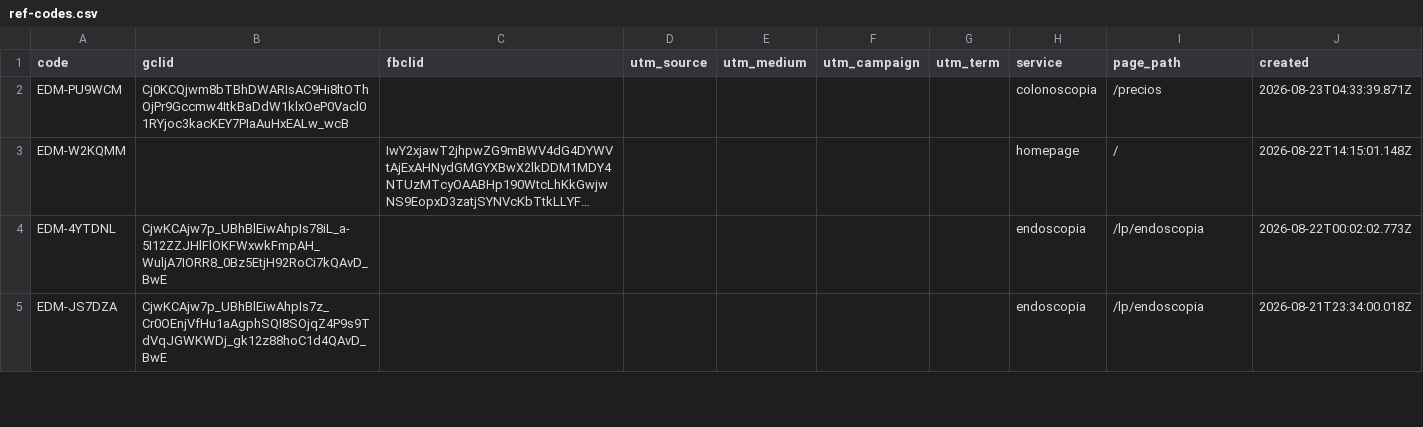
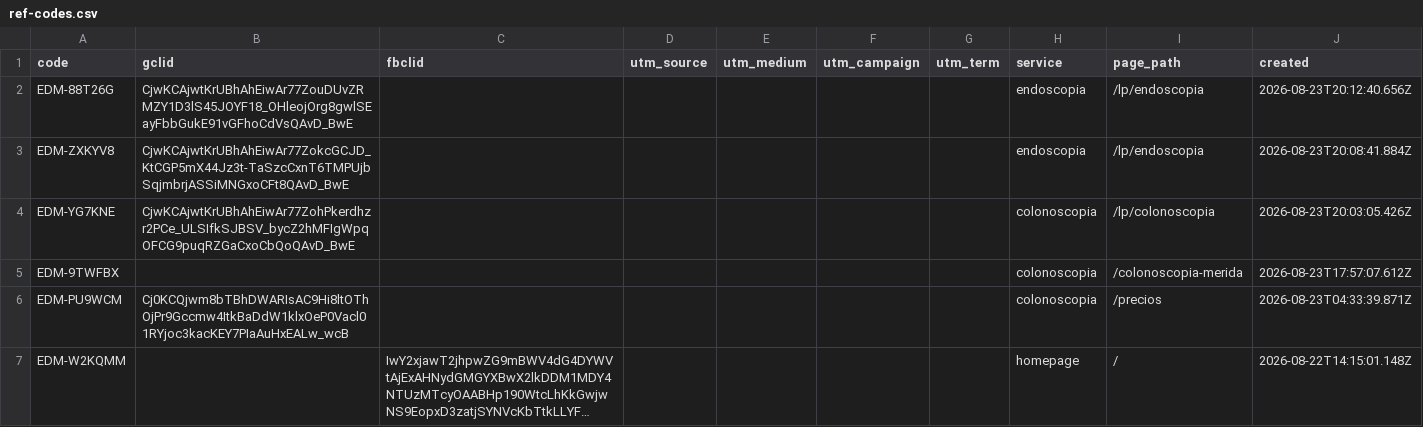
Before and after one commit to warmregards/Endoscopia-del-Mayab, a CSV file: data/ref-codes.csv, drawn as a sheet; only a part is shown; the shorter side is filled out with more unchanged rows; long unchanged cells end in …; the diff names each change by its address in the sheet, - before the commit and + after, or states it on an @@ line.

```diff
--- a/data/ref-codes.csv
+++ b/data/ref-codes.csv
+row 2: EDM-88T26G | CjwKCAjwtKrUBhAhEiwAr77ZouDUvZRMZY1D3lS45JOYF18_OHleojOrg8gwlSEayFbbGukE91vGFhoCdVsQAvD_BwE |  |  |  |  |  | endoscopia | /lp/endoscopia | 2026-08-23T20:12:40.656Z
+row 3: EDM-ZXKYV8 | CjwKCAjwtKrUBhAhEiwAr77ZokcGCJD_KtCGP5mX44Jz3t-TaSzcCxnT6TMPUjbSqjmbrjASSiMNGxoCFt8QAvD_BwE |  |  |  |  |  | endoscopia | /lp/endoscopia | 2026-08-23T20:08:41.884Z
+row 4: EDM-YG7KNE | CjwKCAjwtKrUBhAhEiwAr77ZohPkerdhzr2PCe_ULSIfkSJBSV_bycZ2hMFIgWpqOFCG9puqRZGaCxoCbQoQAvD_BwE |  |  |  |  |  | colonoscopia | /lp/colonoscopia | 2026-08-23T20:03:05.426Z
+row 5: EDM-9TWFBX |  |  |  |  |  |  | colonoscopia | /colonoscopia-merida | 2026-08-23T17:57:07.612Z
```
